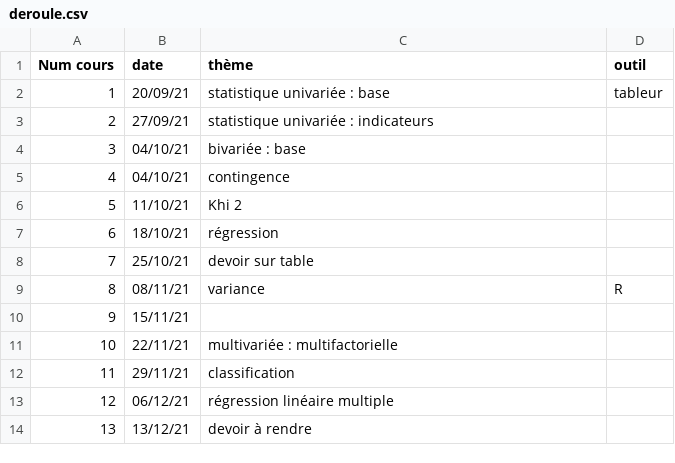
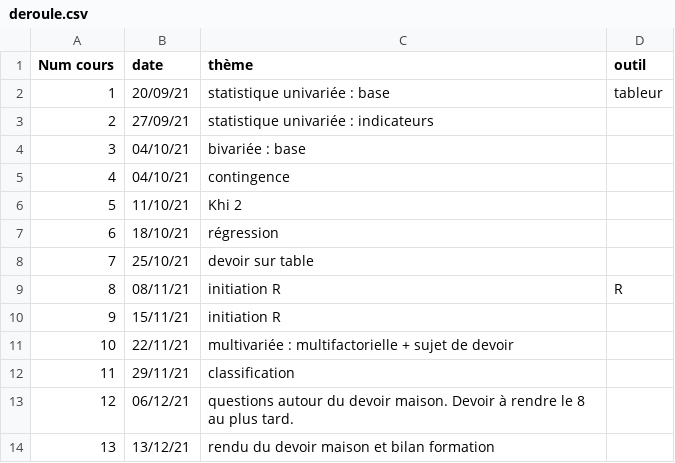
Before and after one commit to beababa/beababa.github.io, a CSV file: data/deroule.csv, drawn as a sheet.

```diff
--- a/data/deroule.csv
+++ b/data/deroule.csv
@@ -8,7 +8,7 @@ Num cours,date,thème,outil
 7,25/10/21,devoir sur table,
-8,08/11/21,variance,R
-9,15/11/21,,
-10,22/11/21,multivariée : multifactorielle,
+8,08/11/21,initiation R,R
+9,15/11/21,initiation R,
+10,22/11/21,multivariée : multifactorielle + sujet de devoir,
 11,29/11/21,classification,
-12,06/12/21,régression linéaire multiple,
-13,13/12/21,devoir à rendre,
+12,06/12/21,questions autour du devoir maison. Devoir à rendre le 8 au plus tard.,
+13,13/12/21,rendu du devoir maison et bilan formation,
```
Also changed, not shown: 16 other files.
